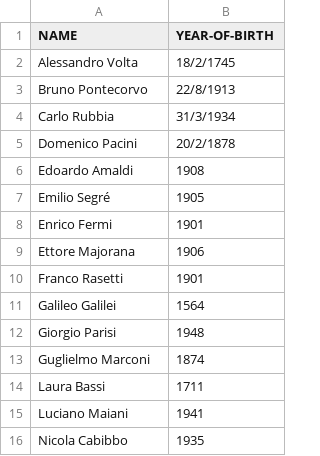
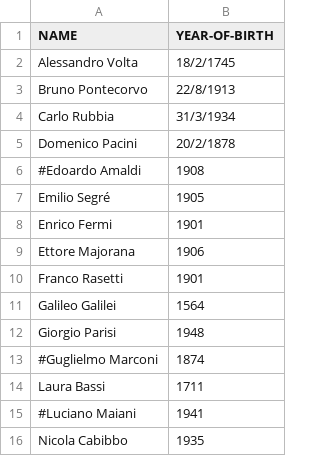
Before and after one commit to organtin/mkDiplomas, a CSV file: recipients.csv, drawn as a sheet.

```diff
--- a/recipients.csv
+++ b/recipients.csv
@@ -5,3 +5,3 @@ Carlo Rubbia, 31/3/1934
 Domenico Pacini, 20/2/1878
-Edoardo Amaldi, 1908
+#Edoardo Amaldi, 1908
 Emilio Segré, 1905
@@ -12,5 +12,5 @@ Galileo Galilei, 1564
 Giorgio Parisi, 1948
-Guglielmo Marconi, 1874
+#Guglielmo Marconi, 1874
 Laura Bassi, 1711
-Luciano Maiani, 1941
+#Luciano Maiani, 1941
 Nicola Cabibbo, 1935
```
Also changed, not shown: 1 other file.
